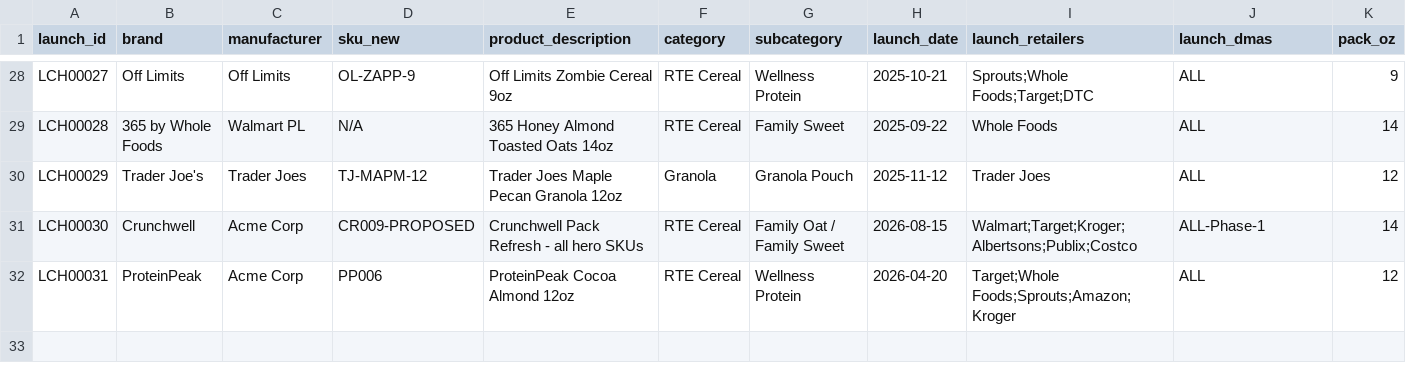
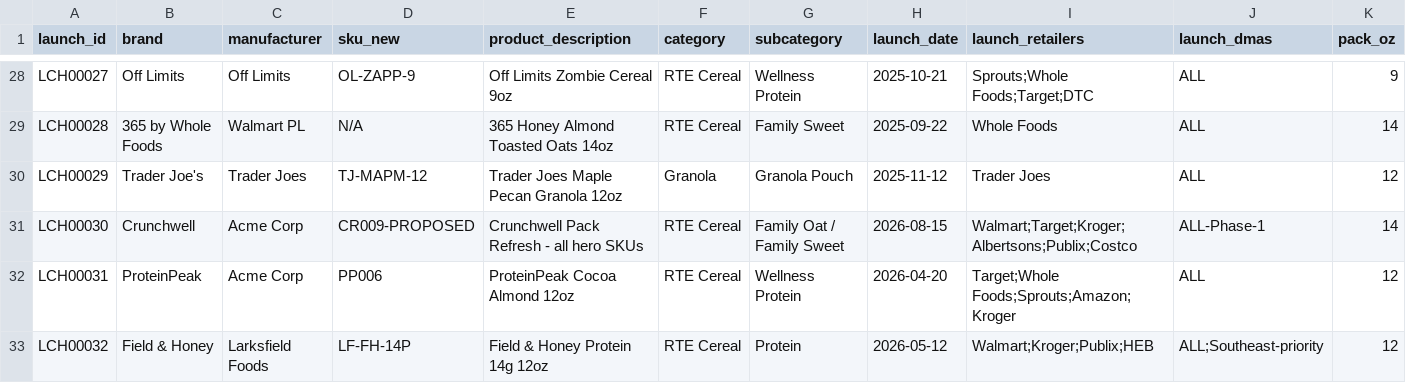
Before and after one commit to getphyllo/acme-corp-synthetic-data, a CSV file: seeds/competitor_launches.csv, drawn as a sheet; only a part is shown, gaps mark what is left out; rows hold the shown columns only; the diff names each change by its address in the sheet, - before the commit and + after, or states it on an @@ line.

Commit message:
feat(v0.7.0): Marketing & Insights expansion — 6 new tables + 6 scenarios (S6–S11)
Adds the v2 Marketing & Insights persona-anchored tables on top of the v0.6.0 set.

New scenarios anchored:
  S6  Crunchwell FY27 brand plan (Cory Whitman)
  S7  ProteinPeak launch comms & creator plan (Renee Alvarez)
  S8  Target back-to-school 2026 (Wes Okafor)
  S9  Q3 category state-of-the-business (Nina Ortega)
  S10 ProteinPeak Q3 Chocolate Almond concept test (Maya Chen)
  S11 LA-DMA share decline diagnostic (Jordan Hsu)

New parquet tables (6 of 22 total, up from 16):
  brand_equity_quarterly       Kantar tracker w/ Relevance + Modernity attributes
  ua_study_responses           April 2026 Ipsos U&A behavioral study (n=2,400)
  ua_qual_pointers             36 in-home interview index
  kantar_worldpanel_cohort     HH penetration + frequency by cohort × DMA × Q
  numerator_bts_occasion       Target 2025 back-to-school benchmark
  concept_tests                Chocolate Almond + April launch claims (long-form)

New seed files (7 of 25 total, up from 18):
  brand_equity_tracker_quarterly.csv      (975 rows)
  ua_study_2026q2_reference.csv           (28 rows)
  ua_qual_pointers_2026q2.csv             (36 rows)
  kantar_worldpanel_cohort_frame.csv      (120 rows)
  numerator_bts_occasion_2025.csv         (35 rows)
  concept_test_chocolate_almond.csv       (25 rows)
  concept_test_launch_claims_2026q2.csv   (35 rows)

Seed merges:
  competitor_launches.csv +1 row    Field & Honey 14g protein extension (LCH00032, 2026-05-12)
  geographies.csv         +2 rows   BIR-DMA + MEM-DMA (leading-indicator watch list)

Generator:
  +6 gen_* functions; main() goes 16→22 steps
  +9 cross-table assertions (31 total, was 22)
  DMAS/DMA_CITIES/DMA_STATE extended with BIR-DMA + MEM-DMA

All v0.6.0 queries on the previous 16 tables continue to work unchanged.

Source: clayface-workspace/00-inbox/00-drop-zone/2026-05-28-marketing-insights-personas.md

```diff
--- a/seeds/competitor_launches.csv
+++ b/seeds/competitor_launches.csv
+row 33: LCH00032 | Field & Honey | Larksfield Foods | LF-FH-14P | Field & Honey Protein 14g 12oz | RTE Cereal | Protein | 2026-05-12 | Walmart;Kroger;Publix;HEB | ALL;Southeast-priority | 12
```
Also changed, not shown: seeds/geographies.csv, 12 other files.
